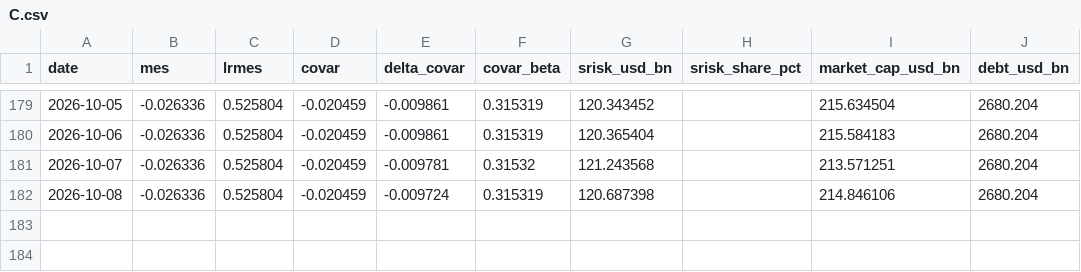
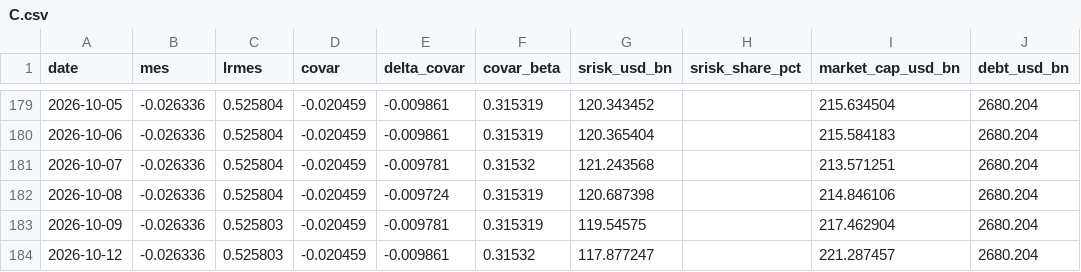
Before and after one commit to Allisterh/systemic-risk-CoVaR-LRMES-G-SIBs, a CSV file: data/banks/C.csv, drawn as a sheet; only a part is shown, gaps mark what is left out.

```diff
--- a/data/banks/C.csv
+++ b/data/banks/C.csv
@@ -182 +182,3 @@ date,mes,lrmes,covar,delta_covar,covar_beta,srisk_usd_bn,srisk_share_pct,market_
 2026-10-08,-0.026336,0.525804,-0.020459,-0.009724,0.315319,120.687398,,214.846106,2680.204
+2026-10-09,-0.026336,0.525803,-0.020459,-0.009781,0.315319,119.54575,,217.462904,2680.204
+2026-10-12,-0.026336,0.525803,-0.020459,-0.009861,0.31532,117.877247,,221.287457,2680.204
```
Also changed, not shown: data/banks/BAC.csv, data/banks/GS.csv, 54 other files.
